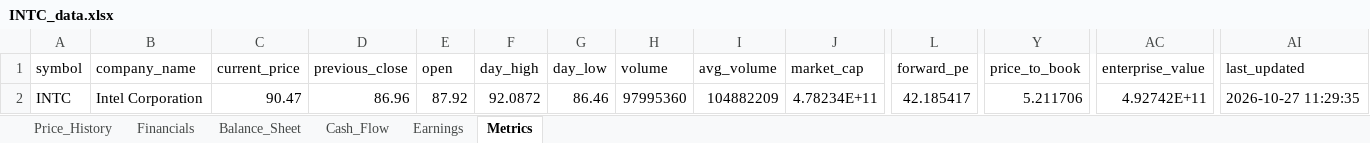
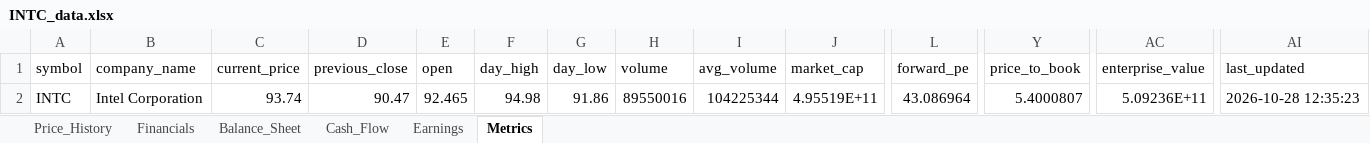
Before and after one commit to Jamesssurfer/StockResearch, an Excel workbook: data/INTC_data.xlsx, sheet Metrics, drawn as a sheet; only a part is shown, gaps mark what is left out; values as stored, in another font and other column widths than the file's, no borders; the diff names each change by its address in the sheet, - before the commit and + after, or states it on an @@ line.

```diff
--- a/data/INTC_data.xlsx (sheet Metrics)
+++ b/data/INTC_data.xlsx (sheet Metrics)
-C2 (current_price): 90.47
+C2 (current_price): 93.74
-D2 (previous_close): 86.96
+D2 (previous_close): 90.47
-E2 (open): 87.92
+E2 (open): 92.465
-F2 (day_high): 92.0872
+F2 (day_high): 94.98
-G2 (day_low): 86.46
+G2 (day_low): 91.86
-H2 (volume): 97995360
+H2 (volume): 89550016
-I2 (avg_volume): 104882209
+I2 (avg_volume): 104225344
-J2 (market_cap): 4.78234E+11
+J2 (market_cap): 4.95519E+11
-L2 (forward_pe): 42.185417
+L2 (forward_pe): 43.086964
-Y2 (price_to_book): 5.211706
+Y2 (price_to_book): 5.4000807
-AC2 (enterprise_value): 4.92742E+11
+AC2 (enterprise_value): 5.09236E+11
-AI2 (last_updated): 2026-10-27 11:29:35
+AI2 (last_updated): 2026-10-28 12:35:23
```
Also changed, not shown: sheet Price_History.
